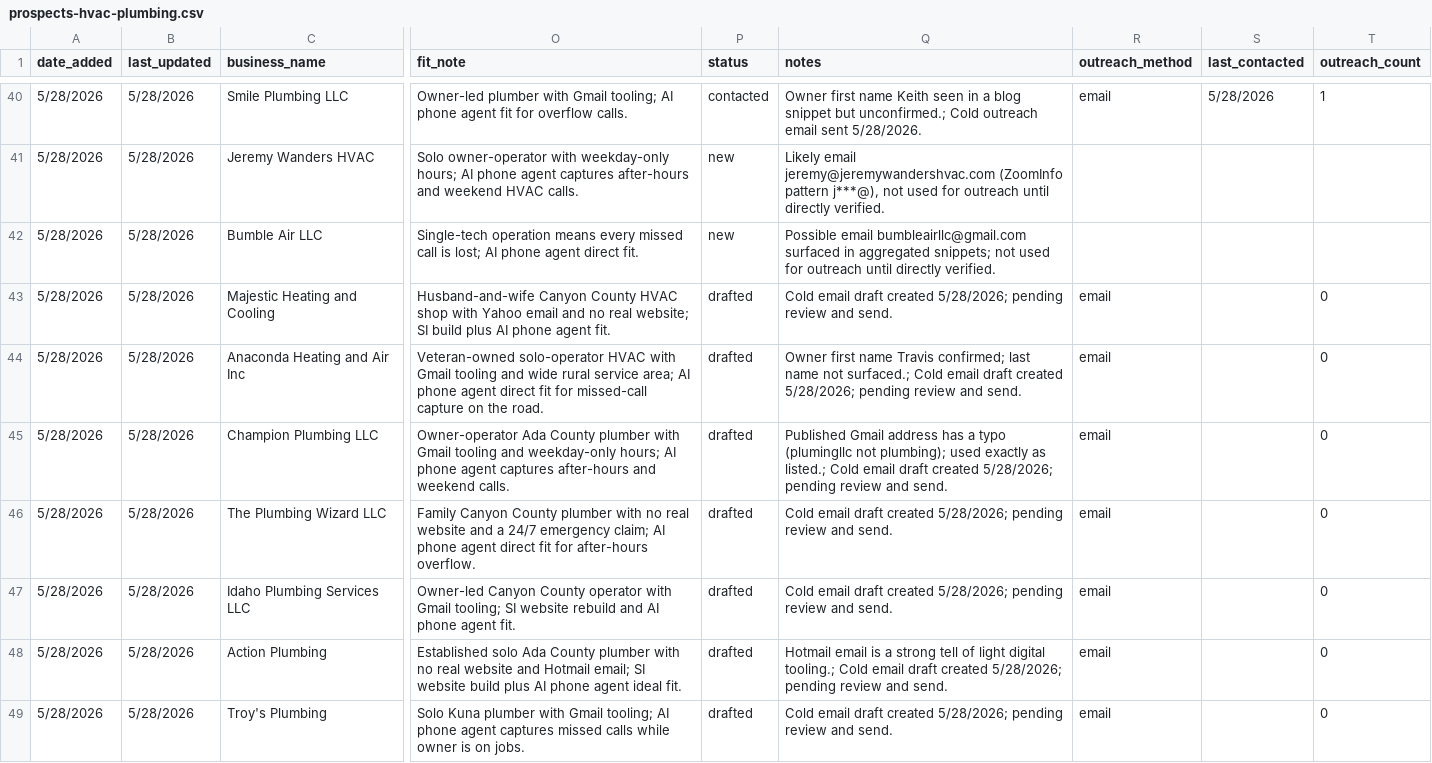
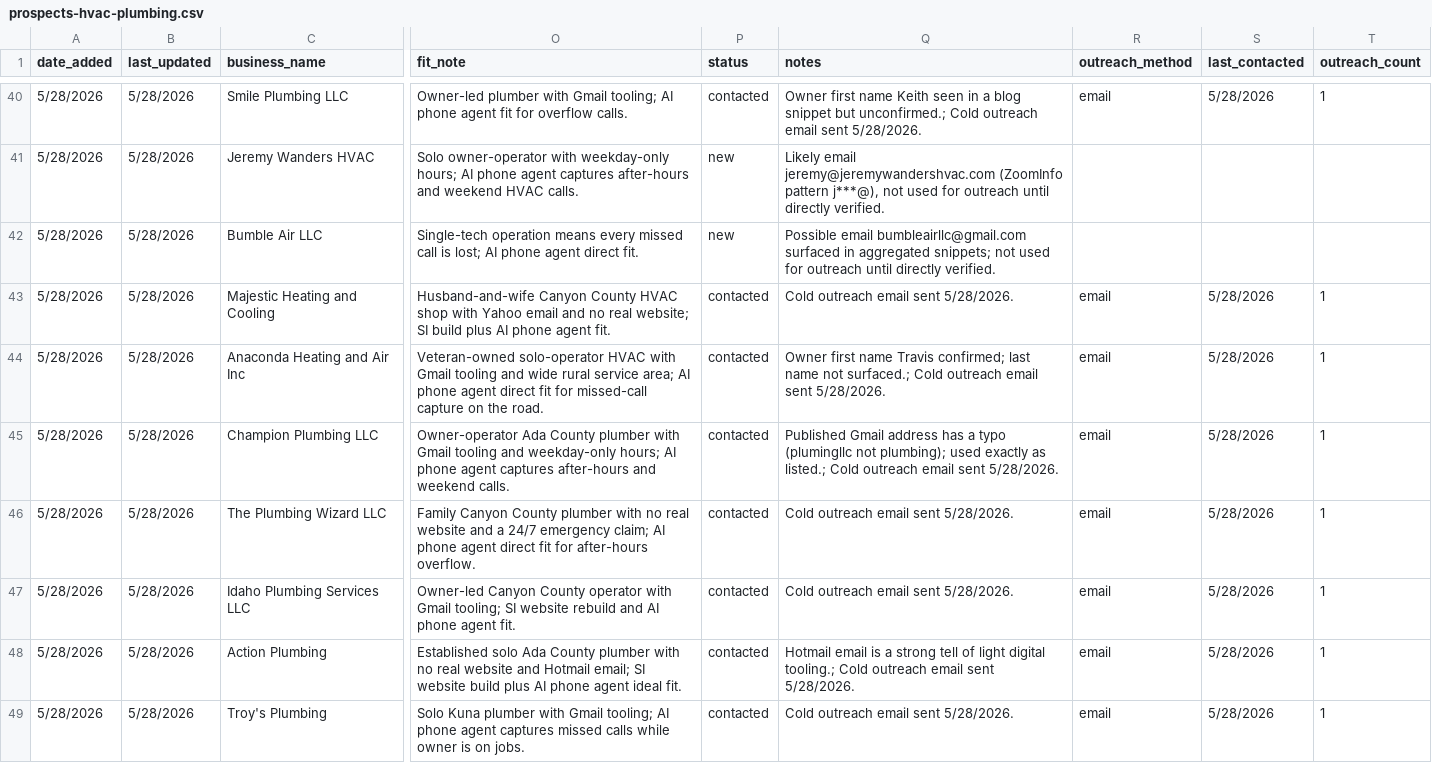
Before and after one commit to markscheiber0/scheiber-prospects, a CSV file: prospects-hvac-plumbing.csv, drawn as a sheet; only a part is shown, gaps mark what is left out; the diff covers the shown part only; the diff names each change by its address in the sheet, - before the commit and + after, or states it on an @@ line.

```diff
--- a/prospects-hvac-plumbing.csv
+++ b/prospects-hvac-plumbing.csv
-P43:P49 (status): drafted
+P43:P49 (status): contacted
-Q43 (notes): Cold email draft created 5/28/2026; pending review and send.
+Q43 (notes): Cold outreach email sent 5/28/2026.
-S43:S49 (last_contacted): (empty)
+S43:S49 (last_contacted): 5/28/2026
-T43:T49 (outreach_count): 0
+T43:T49 (outreach_count): 1
-Q44 (notes): …surfaced.; Cold email draft created 5/28/2026; pending review and send.
+Q44 (notes): …surfaced.; Cold outreach email sent 5/28/2026.
-Q45 (notes): …listed.; Cold email draft created 5/28/2026; pending review and send.
+Q45 (notes): …listed.; Cold outreach email sent 5/28/2026.
-Q46:Q47 (notes): Cold email draft created 5/28/2026; pending review and send.
+Q46:Q47 (notes): Cold outreach email sent 5/28/2026.
-Q48 (notes): …tooling.; Cold email draft created 5/28/2026; pending review and send.
+Q48 (notes): …tooling.; Cold outreach email sent 5/28/2026.
-Q49 (notes): Cold email draft created 5/28/2026; pending review and send.
+Q49 (notes): Cold outreach email sent 5/28/2026.
```
Also changed, not shown: 28 edited cells elsewhere in this file, prospects.csv.
